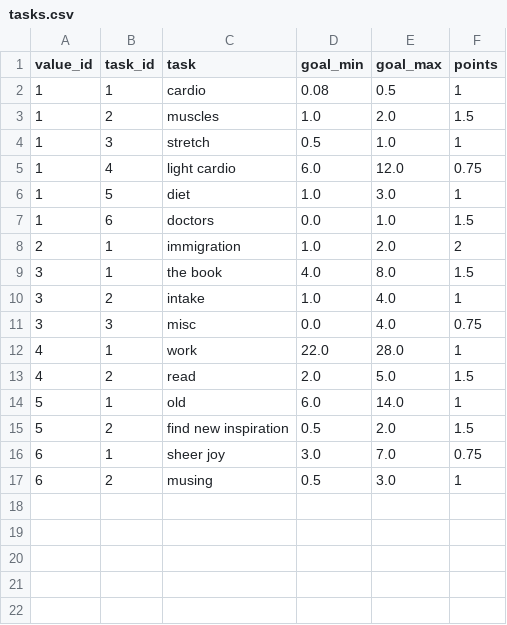
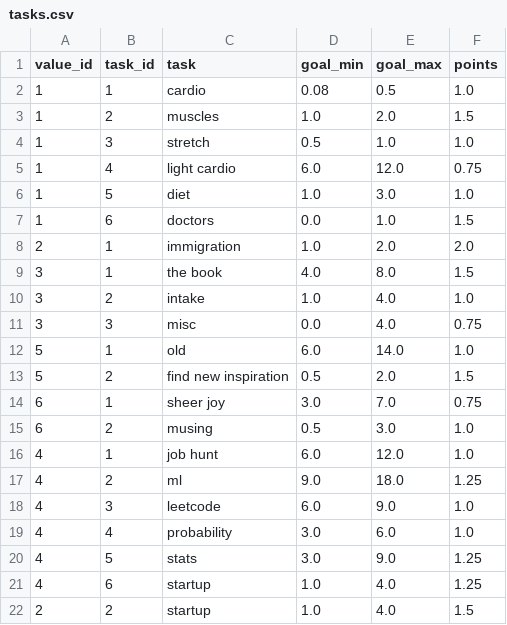
Before and after one commit to gelisa/time_and_values, a CSV file: data/tasks.csv, drawn as a sheet.

```diff
--- a/data/tasks.csv
+++ b/data/tasks.csv
@@ -1,17 +1,22 @@
 value_id,task_id,task,goal_min,goal_max,points
-1,1,cardio,0.08,0.5,1
+1,1,cardio,0.08,0.5,1.0
 1,2,muscles,1.0,2.0,1.5
-1,3,stretch,0.5,1.0,1
+1,3,stretch,0.5,1.0,1.0
 1,4,light cardio,6.0,12.0,0.75
-1,5,diet,1.0,3.0,1
+1,5,diet,1.0,3.0,1.0
 1,6,doctors,0.0,1.0,1.5
-2,1,immigration,1.0,2.0,2
+2,1,immigration,1.0,2.0,2.0
 3,1,the book,4.0,8.0,1.5
-3,2,intake,1.0,4.0,1
+3,2,intake,1.0,4.0,1.0
 3,3,misc,0.0,4.0,0.75
-4,1,work,22.0,28.0,1
-4,2,read,2.0,5.0,1.5
-5,1,old,6.0,14.0,1
+5,1,old,6.0,14.0,1.0
 5,2,find new inspiration,0.5,2.0,1.5
 6,1,sheer joy,3.0,7.0,0.75
-6,2,musing,0.5,3.0,1
+6,2,musing,0.5,3.0,1.0
+4,1,job hunt,6.0,12.0,1.0
+4,2,ml,9.0,18.0,1.25
+4,3,leetcode,6.0,9.0,1.0
+4,4,probability,3.0,6.0,1.0
+4,5,stats,3.0,9.0,1.25
+4,6,startup,1.0,4.0,1.25
+2,2,startup,1.0,4.0,1.5
```
Also changed, not shown: data/locks.csv, data/time_sheet.csv, 6 other files.
